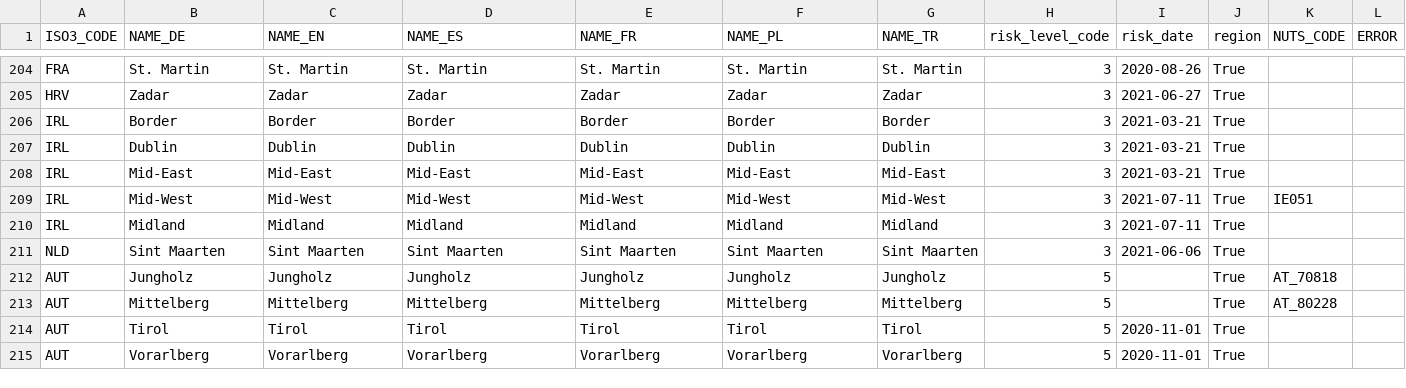
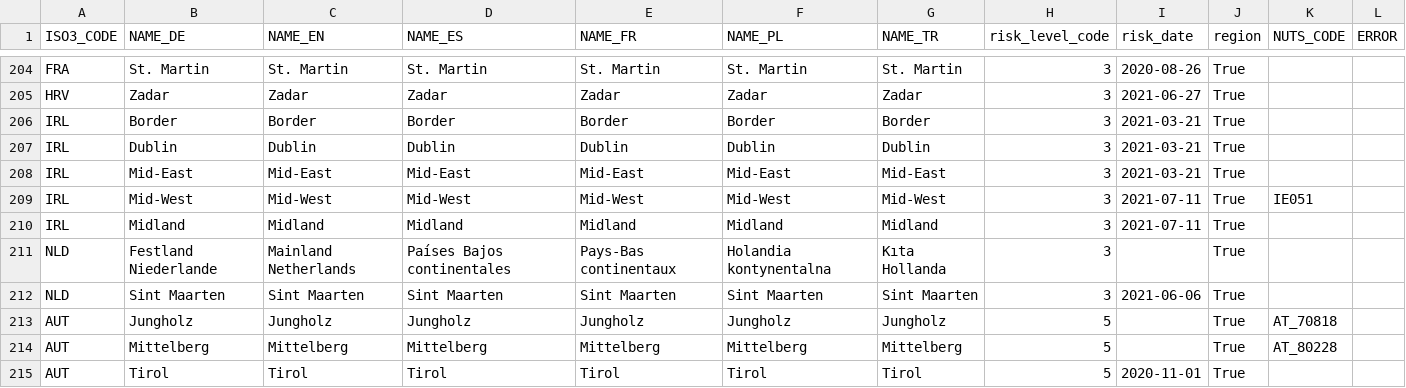
Before and after one commit to dieghernan/RKI-Corona-Atlas, a CSV file: assets/data/db_scraped.csv, drawn as a sheet; only a part is shown, gaps mark what is left out; the shorter side is filled out with more unchanged rows; the diff names each change by its address in the sheet, - before the commit and + after, or states it on an @@ line.

Commit message:
Solve problem with continental Netherlands

```diff
--- a/assets/data/db_scraped.csv
+++ b/assets/data/db_scraped.csv
+row 211: NLD | Festland Niederlande | Mainland Netherlands | Países Bajos continentales | Pays-Bas continentaux | Holandia kontynentalna | Kıta Hollanda | 3 |  | True
```
Also changed, not shown: assets/dist/db_countries_risk_en.csv, assets/dist/db_countries_risk_es.csv, 9 other files.
